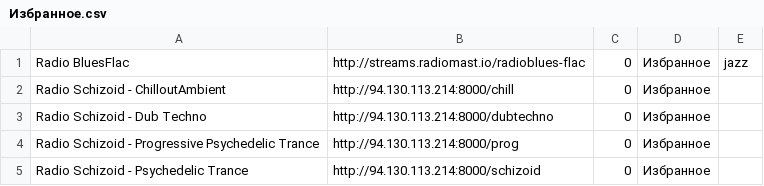
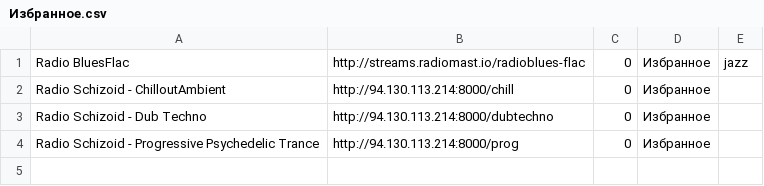
Before and after one commit to serggggaae/playlist, a CSV file: Избранное.csv, drawn as a sheet; the diff names each change by its address in the sheet, - before the commit and + after, or states it on an @@ line.

Commit message:
Обновлены избранные станции (4 шт.)

```diff
--- a/Избранное.csv
+++ b/Избранное.csv
-row 5: Radio Schizoid - Psychedelic Trance | http://94.130.113.214:8000/schizoid | 0 | Избранное
```
